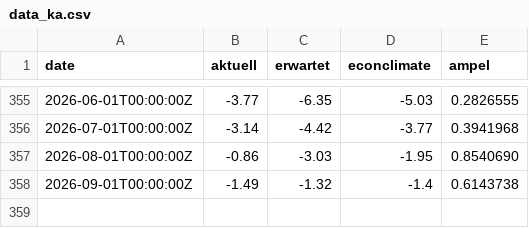
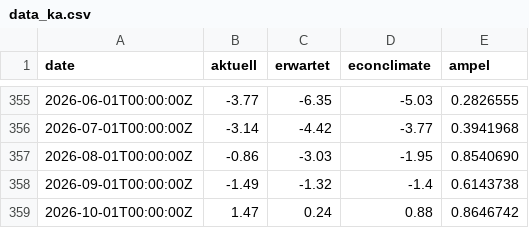
Before and after one commit to Sp1r1tgolem/ka_data, a CSV file: data_ka.csv, drawn as a sheet; only a part is shown, gaps mark what is left out.

Commit message:
Add new data entry for October 2026

```diff
--- a/data_ka.csv
+++ b/data_ka.csv
@@ -358 +358,2 @@ date,aktuell,erwartet,econclimate,ampel
 2026-09-01T00:00:00Z,-1.49,-1.32,-1.4,0.6143738
+2026-10-01T00:00:00Z,1.47,0.24,0.88,0.8646742
```
